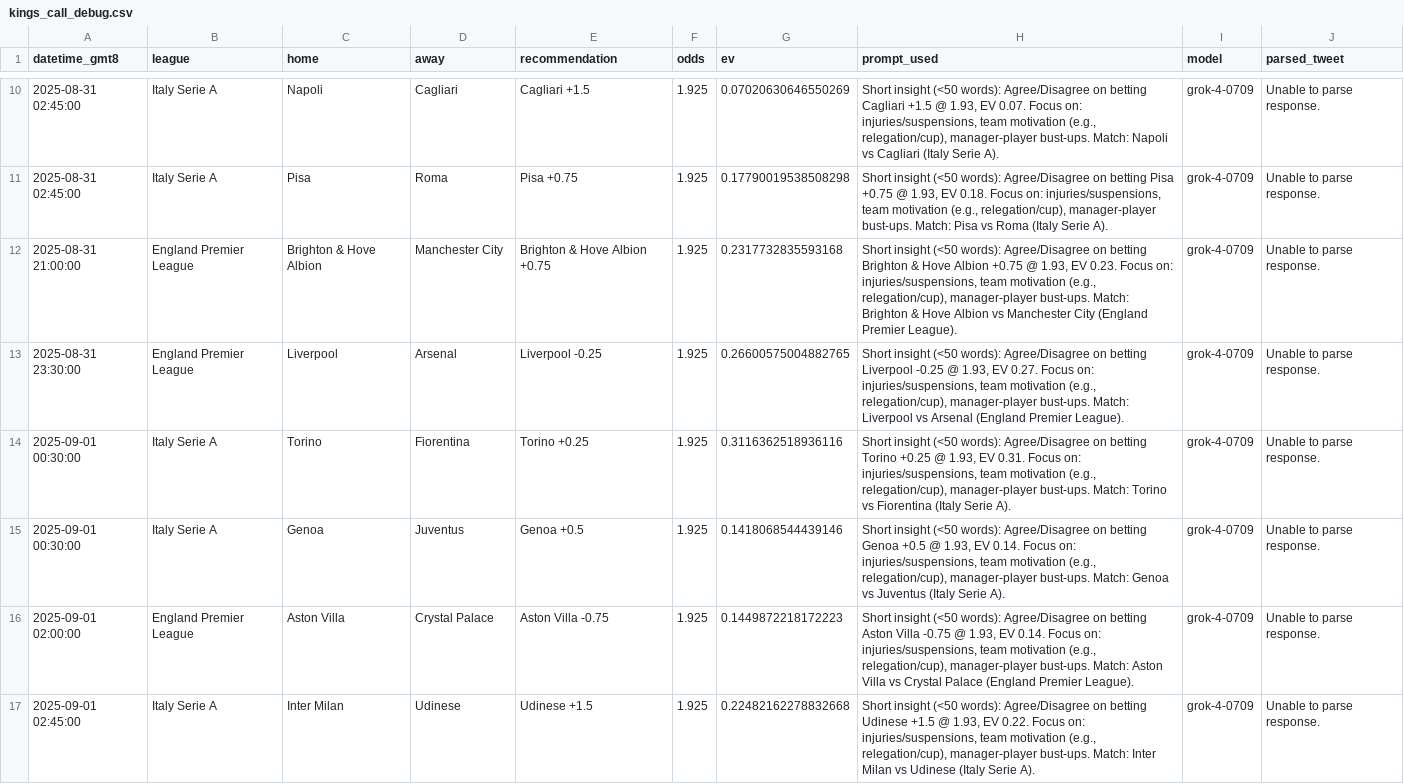
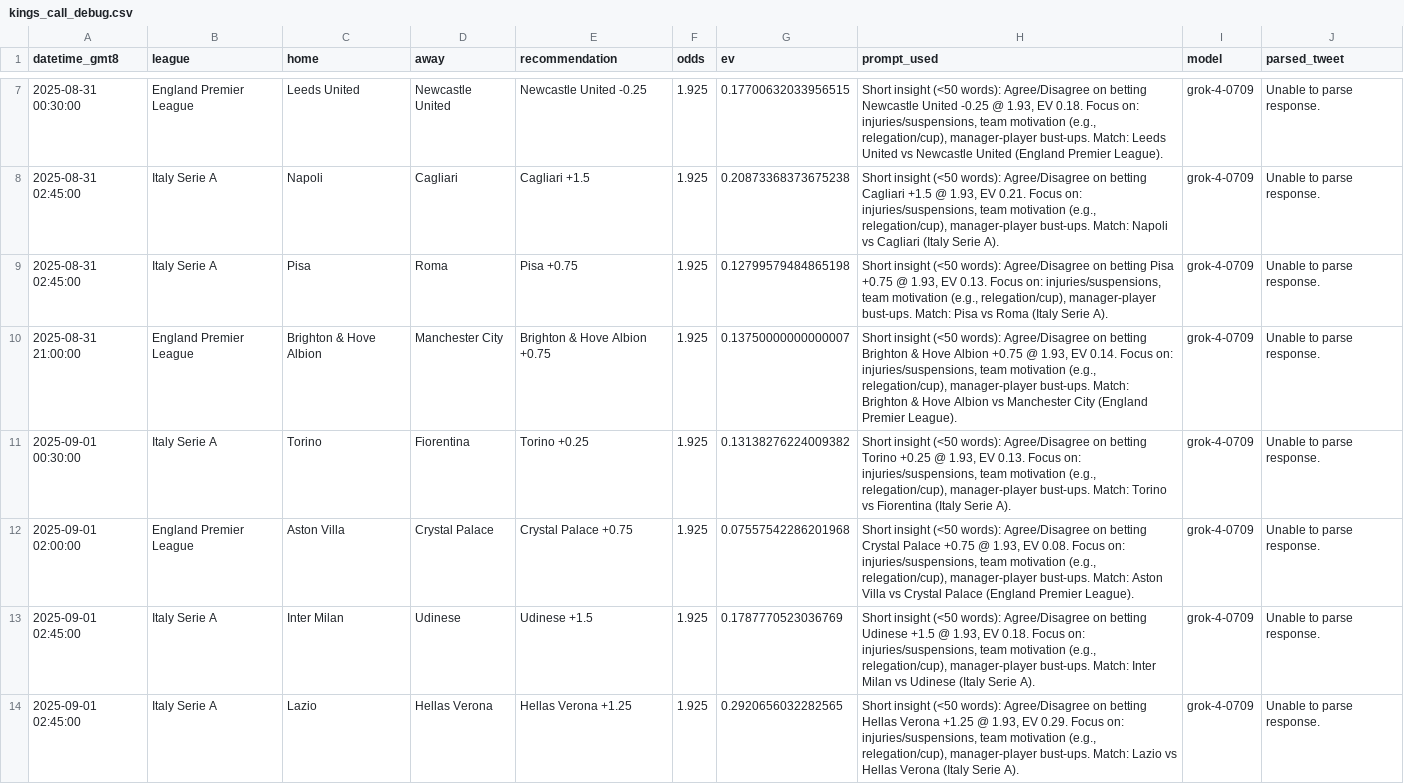
Before and after one commit to pythonchan8888/GBM, a CSV file: site/kings_call_debug.csv, drawn as a sheet; only a part is shown, gaps mark what is left out; removed rows and columns are numbered as before the commit, all else as after; the diff covers the shown part only; the diff names each change by its address in the sheet, - before the commit and + after, or states it on an @@ line.

```diff
--- a/site/kings_call_debug.csv
+++ b/site/kings_call_debug.csv
+row 7: 2025-08-31 00:30:00 | England Premier League | Leeds United | Newcastle United | Newcastle United -0.25 | 1.925 | 0.17700632033956515 | Short insight (<50 words): Agree/Disagree on betting Newcastle United -0.25 @ 1.93, EV 0.18. Focus on: injuries/suspensions, team motivation (e.g., relegation/cup), manager-player bust-ups. Match: Leeds United vs Newcastle United (England Premier League). | grok-4-0709 | Unable to parse response.
-G8 (ev): 0.07020630646550269
+G8 (ev): 0.20873368373675238
-H8 (prompt_used): …1.93, EV 0.07. Focus on:…
+H8 (prompt_used): …1.93, EV 0.21. Focus on:…
-G9 (ev): 0.17790019538508298
+G9 (ev): 0.12799579484865198
-H9 (prompt_used): …1.93, EV 0.18. Focus on:…
+H9 (prompt_used): …1.93, EV 0.13. Focus on:…
-G10 (ev): 0.2317732835593168
+G10 (ev): 0.13750000000000007
-H10 (prompt_used): …1.93, EV 0.23. Focus on:…
+H10 (prompt_used): …1.93, EV 0.14. Focus on:…
-row 13: 2025-08-31 23:30:00 | England Premier League | Liverpool | Arsenal | Liverpool -0.25 | 1.925 | 0.26600575004882765 | Short insight (<50 words): Agree/Disagree on betting Liverpool -0.25 @ 1.93, EV 0.27. Focus on: injuries/suspensions, team motivation (e.g., relegation/cup), manager-player bust-ups. Match: Liverpool vs Arsenal (England Premier League). | grok-4-0709 | Unable to parse response.
-G11 (ev): 0.3116362518936116
+G11 (ev): 0.13138276224009382
-H11 (prompt_used): …1.93, EV 0.31. Focus on:…
+H11 (prompt_used): …1.93, EV 0.13. Focus on:…
-row 15: 2025-09-01 00:30:00 | Italy Serie A | Genoa | Juventus | Genoa +0.5 | 1.925 | 0.1418068544439146 | Short insight (<50 words): Agree/Disagree on betting Genoa +0.5 @ 1.93, EV 0.14. Focus on: injuries/suspensions, team motivation (e.g., relegation/cup), manager-player bust-ups. Match: Genoa vs Juventus (Italy Serie A). | grok-4-0709 | Unable to parse response.
-E12 (recommendation): Aston Villa -0.75
+E12 (recommendation): Crystal Palace +0.75
-G12 (ev): 0.1449872218172223
+G12 (ev): 0.07557542286201968
-H12 (prompt_used): …on betting Aston Villa -0.75 @ 1.93, EV 0.14. Focus on:…
+H12 (prompt_used): …on betting Crystal Palace +0.75 @ 1.93, EV 0.08. Focus on:…
-G13 (ev): 0.22482162278832668
+G13 (ev): 0.1787770523036769
-H13 (prompt_used): …1.93, EV 0.22. Focus on:…
+H13 (prompt_used): …1.93, EV 0.18. Focus on:…
+row 14: 2025-09-01 02:45:00 | Italy Serie A | Lazio | Hellas Verona | Hellas Verona +1.25 | 1.925 | 0.2920656032282565 | Short insight (<50 words): Agree/Disagree on betting Hellas Verona +1.25 @ 1.93, EV 0.29. Focus on: injuries/suspensions, team motivation (e.g., relegation/cup), manager-player bust-ups. Match: Lazio vs Hellas Verona (Italy Serie A). | grok-4-0709 | Unable to parse response.
```
Also changed, not shown: 1 added row, 4 removed rows and 8 edited cells elsewhere in this file, site/metrics.csv, site/pnl_by_month.csv, 16 other files.
